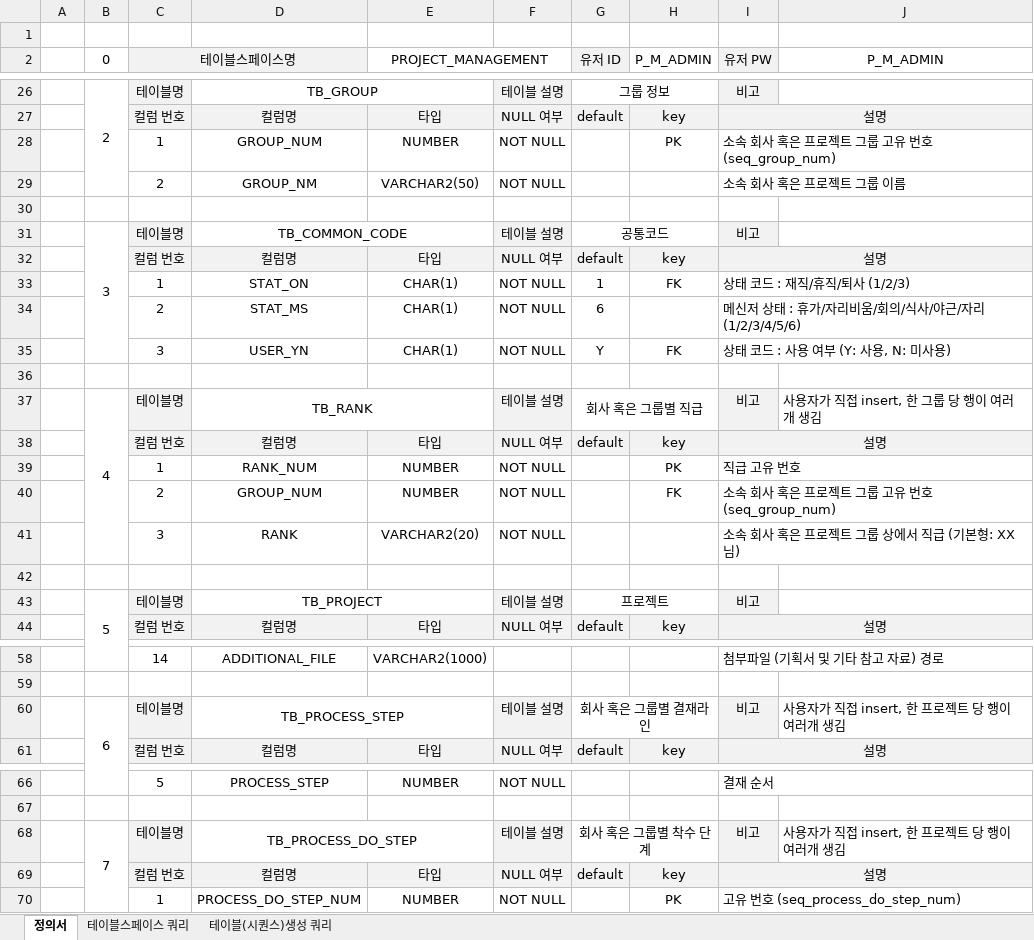
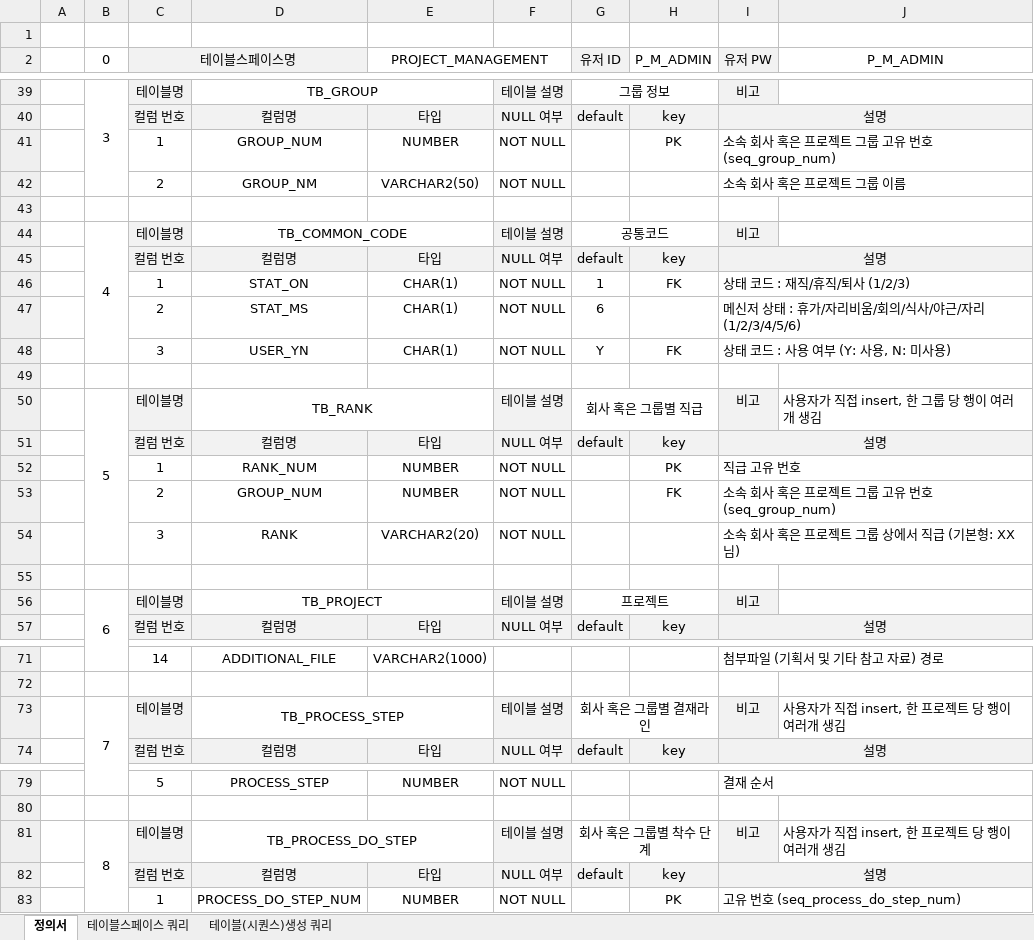
Before and after one commit to sgyoung96/Project_Management, an Excel workbook: docs/테이블정의서.xlsx, sheet 정의서, drawn as a sheet; only a part is shown, gaps mark what is left out; values as stored, in another font and other column widths than the file's, no borders; addresses are those after the commit; the diff covers the shown part only; the diff names each change by its address in the sheet, - before the commit and + after, or states it on an @@ line.

```diff
--- a/docs/테이블정의서.xlsx (sheet 정의서)
+++ b/docs/테이블정의서.xlsx (sheet 정의서)
-B39 (0): 2
+B39 (0): 3
-B44 (0): 3
+B44 (0): 4
-B50 (0): 4
+B50 (0): 5
-B56 (0): 5
+B56 (0): 6
-B73 (0): 6
+B73 (0): 7
-B81 (0): 7
+B81 (0): 8
```
Also changed, not shown: 15 added rows, 2 removed rows and 13 edited cells elsewhere in this sheet, 4 other files.
